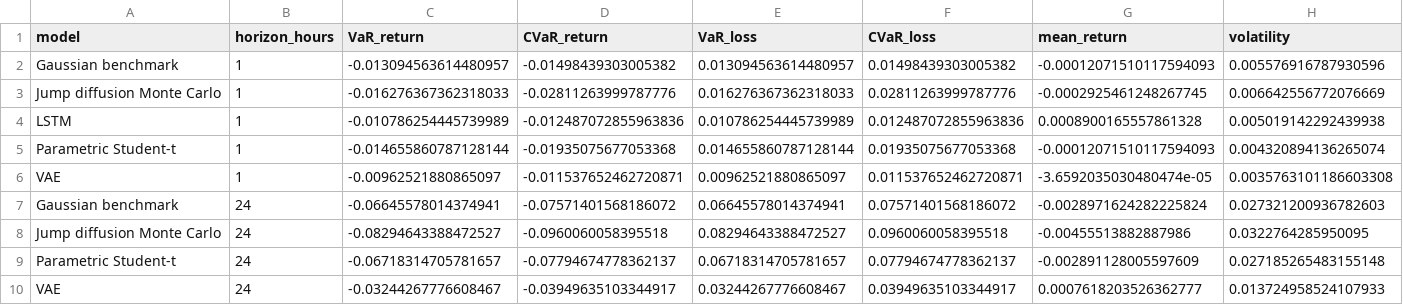
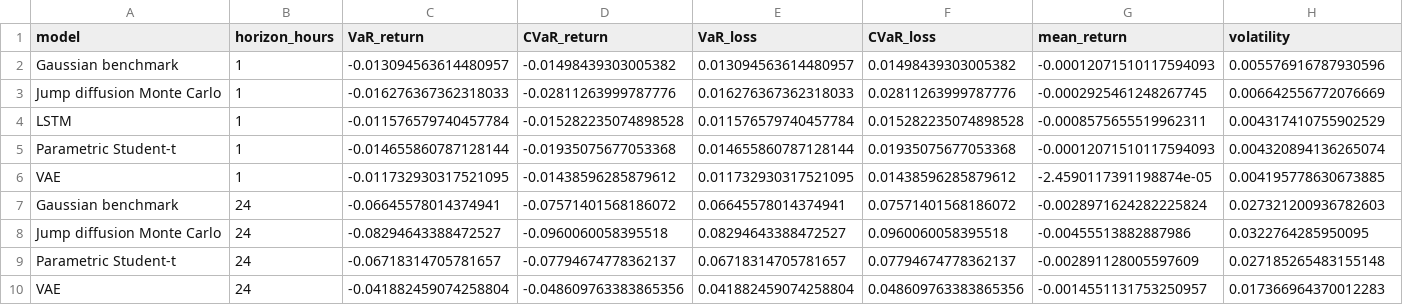
Before and after one commit to Purestreams/Market-Risk-Analysis, a CSV file: outputs/tables/current_var_estimates.csv, drawn as a sheet; removed rows and columns are numbered as before the commit, all else as after; the diff names each change by its address in the sheet, - before the commit and + after, or states it on an @@ line.

```diff
--- a/outputs/tables/current_var_estimates.csv
+++ b/outputs/tables/current_var_estimates.csv
-row 4: LSTM | 1 | -0.010786254445739989 | -0.012487072855963836 | 0.010786254445739989 | 0.012487072855963836 | 0.0008900165557861328 | 0.005019142292439938
+row 4: LSTM | 1 | -0.011576579740457784 | -0.015282235074898528 | 0.011576579740457784 | 0.015282235074898528 | -0.0008575655519962311 | 0.004317410755902529
-row 6: VAE | 1 | -0.00962521880865097 | -0.011537652462720871 | 0.00962521880865097 | 0.011537652462720871 | -3.6592035030480474e-05 | 0.0035763101186603308
+row 6: VAE | 1 | -0.011732930317521095 | -0.01438596285879612 | 0.011732930317521095 | 0.01438596285879612 | -2.4590117391198874e-05 | 0.004195778630673885
-row 10: VAE | 24 | -0.03244267776608467 | -0.03949635103344917 | 0.03244267776608467 | 0.03949635103344917 | 0.0007618203526362777 | 0.013724958524107933
+row 10: VAE | 24 | -0.041882459074258804 | -0.048609763383865356 | 0.041882459074258804 | 0.048609763383865356 | -0.0014551131753250957 | 0.017366964370012283
```
Also changed, not shown: outputs/tables/capital_requirements.csv, outputs/tables/confidence_sensitivity.csv, 22 other files.
